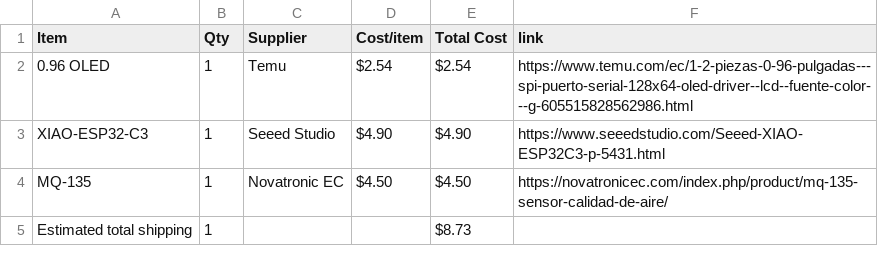
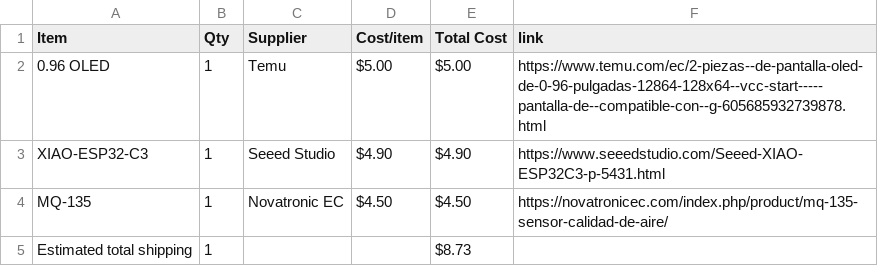
Before and after one commit to mrdexterssj/air-quality-sensor, a CSV file: BOM.csv, drawn as a sheet.

Commit message:
Sync CO2 Detector with OLED screen from Half Life

```diff
--- a/BOM.csv
+++ b/BOM.csv
@@ -1,3 +1,3 @@
 Item,Qty,Supplier,Cost/item,Total Cost,link
-0.96 OLED,1,Temu,$2.54,$2.54,https://www.temu.com/ec/1-2-piezas-0-96-pulgadas---spi-puerto-serial-128x64-oled-driver--lcd--fuente-color---g-605515828562986.html
+0.96 OLED,1,Temu,$5.00,$5.00,https://www.temu.com/ec/2-piezas--de-pantalla-oled-de-0-96-pulgadas-12864-128x64--vcc-start-----pantalla-de--compatible-con--g-605685932739878.html
 XIAO-ESP32-C3,1,Seeed Studio,$4.90,$4.90,https://www.seeedstudio.com/Seeed-XIAO-ESP32C3-p-5431.html
```
